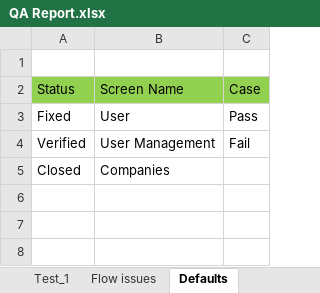
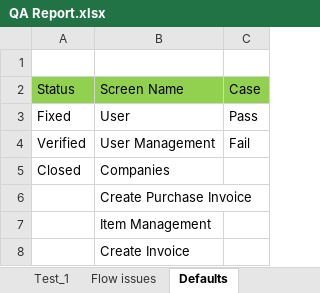
Before and after one commit to skrish80/hrillekha, an Excel workbook: crown/retail-test/QA Report.xlsx, sheet Defaults, drawn as a sheet; values as stored, in another font and other column widths than the file's, no borders; the diff names each change by its address in the sheet, - before the commit and + after, or states it on an @@ line.

Commit message:
Test_Create_Invoice

```diff
--- a/crown/retail-test/QA Report.xlsx (sheet Defaults)
+++ b/crown/retail-test/QA Report.xlsx (sheet Defaults)
+row 6:  | Create Purchase Invoice
+row 7:  | Item Management
+row 8:  | Create Invoice
```
Also changed, not shown: sheet Test_1, 2 other files.
